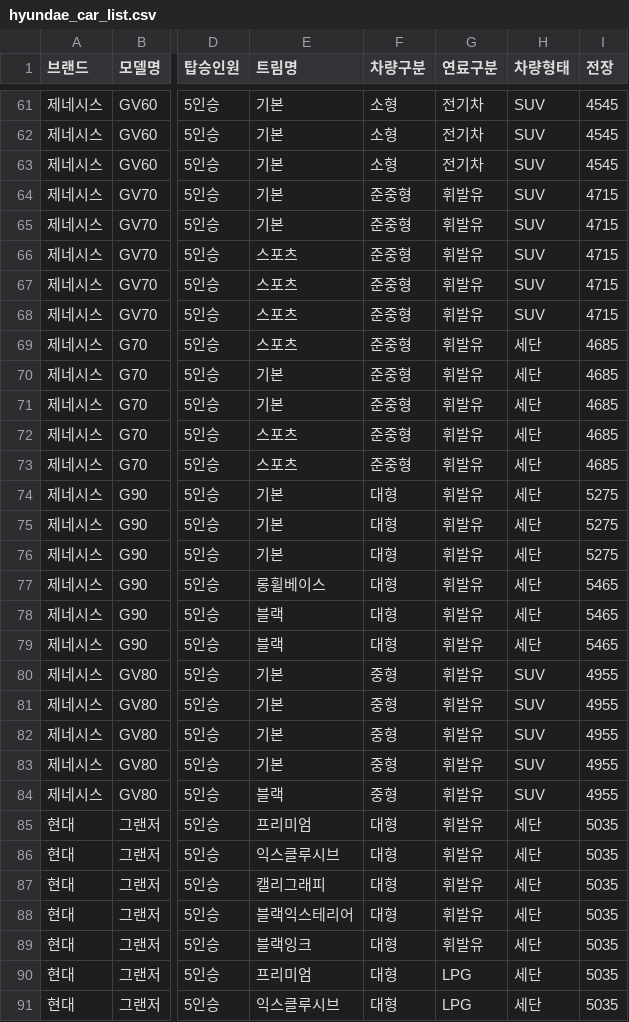
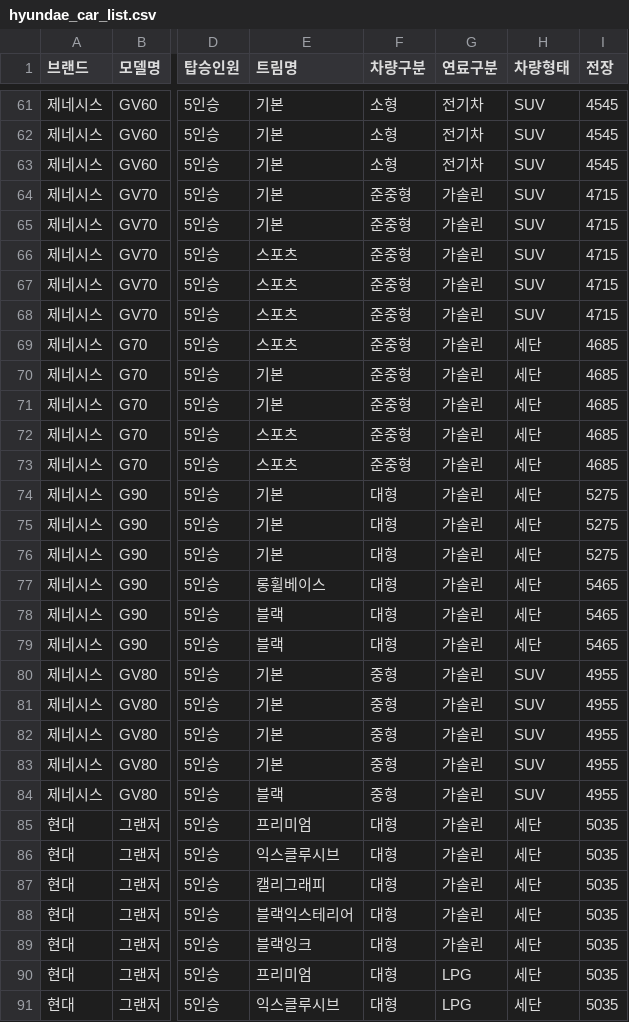
Before and after one commit to CodeWorks-hi/main-project, a CSV file: data/hyundae_car_list.csv, drawn as a sheet; only a part is shown, gaps mark what is left out; the diff covers the shown part only; the diff names each change by its address in the sheet, - before the commit and + after, or states it on an @@ line.

Commit message:
Update hyundae_car_list.csv

```diff
--- a/data/hyundae_car_list.csv
+++ b/data/hyundae_car_list.csv
-G64:G89 (연료구분): 휘발유
+G64:G89 (연료구분): 가솔린
```
Also changed, not shown: 15 edited cells elsewhere in this file.
